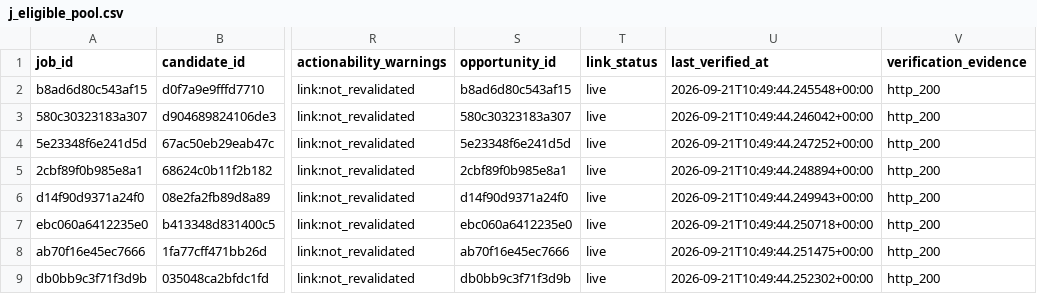
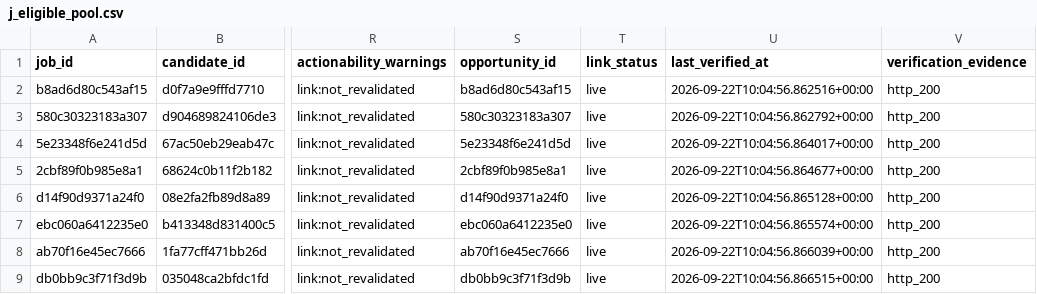
Before and after one commit to ORosa10/ProfessionalDashboard, a CSV file: data/j_eligible_pool.csv, drawn as a sheet; only a part is shown, gaps mark what is left out; the diff covers the shown part only; the diff names each change by its address in the sheet, - before the commit and + after, or states it on an @@ line.

Commit message:
Refresh live J link quality

```diff
--- a/data/j_eligible_pool.csv
+++ b/data/j_eligible_pool.csv
-U2 (last_verified_at): 2026-09-21T10:49:44.245548+00:00
+U2 (last_verified_at): 2026-09-22T10:04:56.862516+00:00
-U3 (last_verified_at): 2026-09-21T10:49:44.246042+00:00
+U3 (last_verified_at): 2026-09-22T10:04:56.862792+00:00
-U4 (last_verified_at): 2026-09-21T10:49:44.247252+00:00
+U4 (last_verified_at): 2026-09-22T10:04:56.864017+00:00
-U5 (last_verified_at): 2026-09-21T10:49:44.248894+00:00
+U5 (last_verified_at): 2026-09-22T10:04:56.864677+00:00
-U6 (last_verified_at): 2026-09-21T10:49:44.249943+00:00
+U6 (last_verified_at): 2026-09-22T10:04:56.865128+00:00
-U7 (last_verified_at): 2026-09-21T10:49:44.250718+00:00
+U7 (last_verified_at): 2026-09-22T10:04:56.865574+00:00
-U8 (last_verified_at): 2026-09-21T10:49:44.251475+00:00
+U8 (last_verified_at): 2026-09-22T10:04:56.866039+00:00
-U9 (last_verified_at): 2026-09-21T10:49:44.252302+00:00
+U9 (last_verified_at): 2026-09-22T10:04:56.866515+00:00
```
Also changed, not shown: 1 removed row and 7 edited cells elsewhere in this file, data/j_link_verification.csv, data/j_live_excluded.csv.
